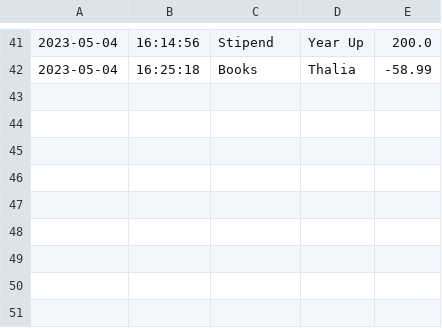
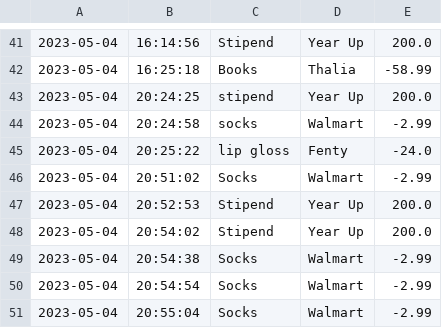
Before and after one commit to MissMozart/Accounting-Ledger, a CSV file: Accounting Ledger/src/transactions.csv, drawn as a sheet; only a part is shown, gaps mark what is left out.

```diff
--- a/Accounting Ledger/src/transactions.csv
+++ b/Accounting Ledger/src/transactions.csv
@@ -42 +42,10 @@
 2023-05-04|16:25:18|Books|Thalia|-58.99
+2023-05-04|20:24:25|stipend|Year Up|200.0
+2023-05-04|20:24:58|socks|Walmart|-2.99
+2023-05-04|20:25:22|lip gloss|Fenty|-24.0
+2023-05-04|20:51:02|Socks|Walmart|-2.99
+2023-05-04|20:52:53|Stipend|Year Up|200.0
+2023-05-04|20:54:02|Stipend|Year Up|200.0
+2023-05-04|20:54:38|Socks|Walmart|-2.99
+2023-05-04|20:54:54|Socks|Walmart|-2.99
+2023-05-04|20:55:04|Socks|Walmart|-2.99
```
Also changed, not shown: 1 other file.
